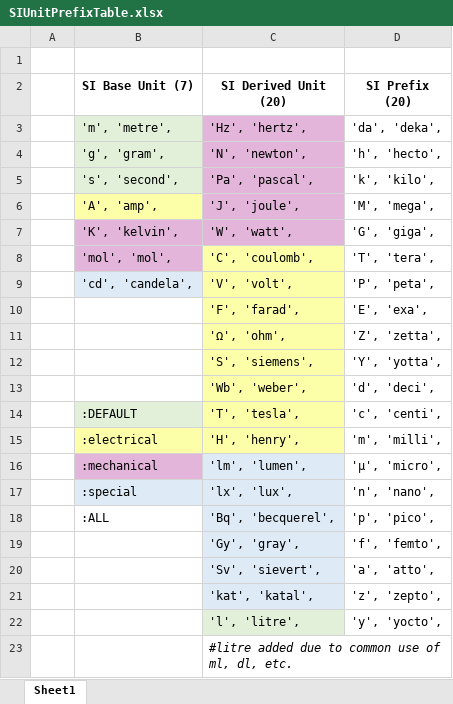
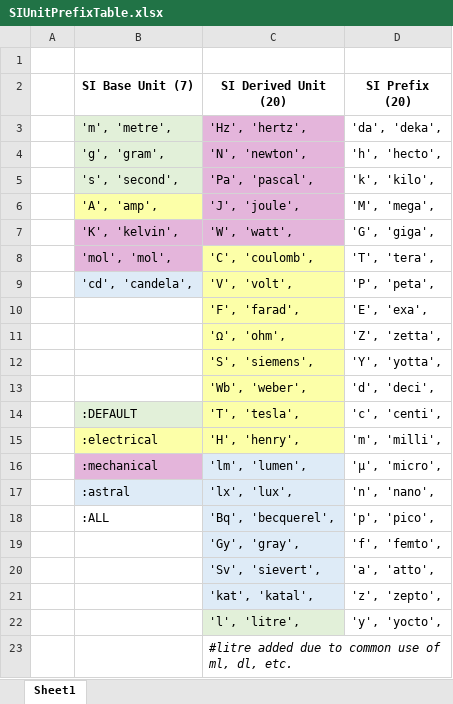
Before and after one commit to librasteve/raku-Physics-Measure, an Excel workbook: images/SIUnitPrefixTable.xlsx, sheet Sheet1, drawn as a sheet; values as stored, in another font and other column widths than the file's, no borders; the diff names each change by its address in the sheet, - before the commit and + after, or states it on an @@ line.

```diff
--- a/images/SIUnitPrefixTable.xlsx (sheet Sheet1)
+++ b/images/SIUnitPrefixTable.xlsx (sheet Sheet1)
-B17 (SI Base Unit (7)): :special
+B17 (SI Base Unit (7)): :astral
```
Also changed, not shown: 4 other files.
